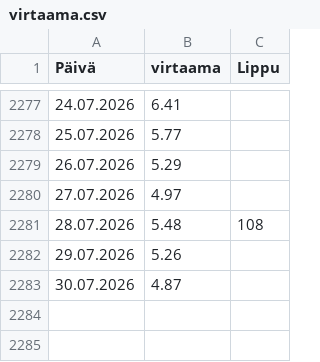
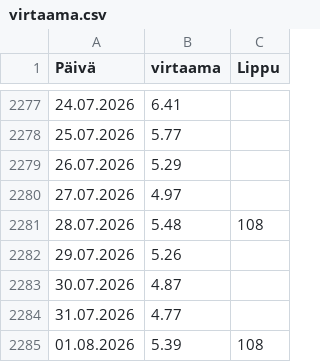
Before and after one commit to AapeliNevala/pikkukoski_water_quality_prediction, a CSV file: data/virtaama.csv, drawn as a sheet; only a part is shown, gaps mark what is left out.

```diff
--- a/data/virtaama.csv
+++ b/data/virtaama.csv
@@ -2283 +2283,3 @@ Päivä;virtaama;Lippu
 30.07.2026;4.87;
+31.07.2026;4.77;
+01.08.2026;5.39;108
```
Also changed, not shown: data/sademaarat.csv, output/predictions.csv, 1 other file.
